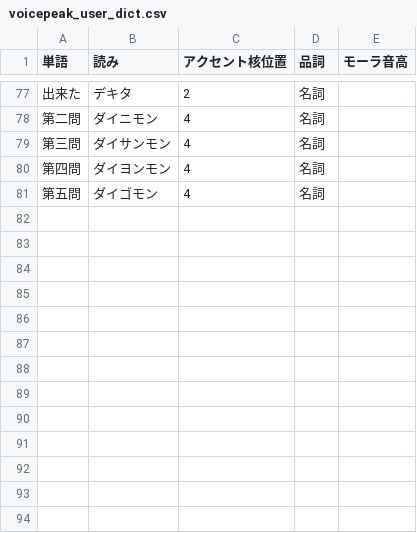
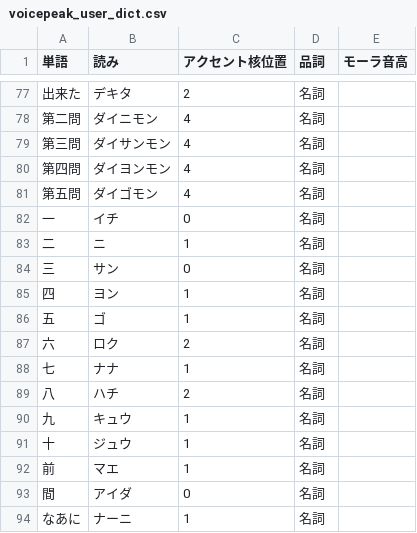
Before and after one commit to NautilusDW/pono-asobiba-app, a CSV file: tools/voicepeak/voicepeak_user_dict.csv, drawn as a sheet; only a part is shown, gaps mark what is left out; the diff names each change by its address in the sheet, - before the commit and + after, or states it on an @@ line.

```diff
--- a/tools/voicepeak/voicepeak_user_dict.csv
+++ b/tools/voicepeak/voicepeak_user_dict.csv
+row 82: 一 | イチ | 0 | 名詞
+row 83: 二 | ニ | 1 | 名詞
+row 84: 三 | サン | 0 | 名詞
+row 85: 四 | ヨン | 1 | 名詞
+row 86: 五 | ゴ | 1 | 名詞
+row 87: 六 | ロク | 2 | 名詞
+row 88: 七 | ナナ | 1 | 名詞
+row 89: 八 | ハチ | 2 | 名詞
+row 90: 九 | キュウ | 1 | 名詞
+row 91: 十 | ジュウ | 1 | 名詞
+row 92: 前 | マエ | 1 | 名詞
+row 93: 間 | アイダ | 0 | 名詞
+row 94: なあに | ナーニ | 1 | 名詞
```
Also changed, not shown: tools/voicepeak/voicepeak_lines_full912.csv, tools/voicepeak/voicepeak_lines_phase1_number_sequence.csv, 2 other files.
